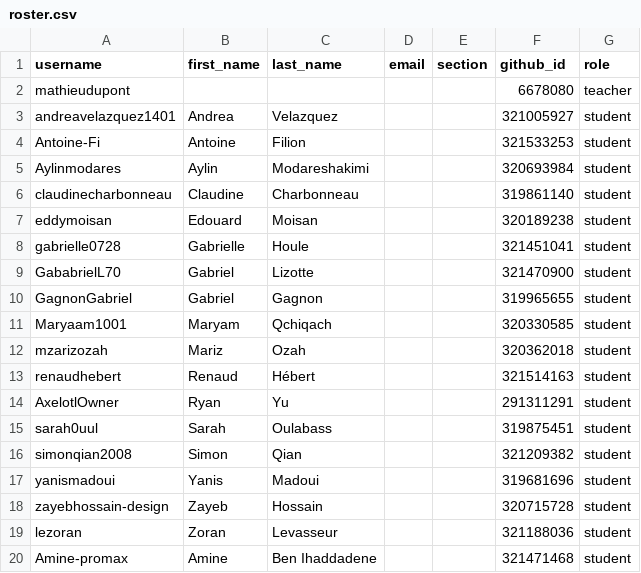
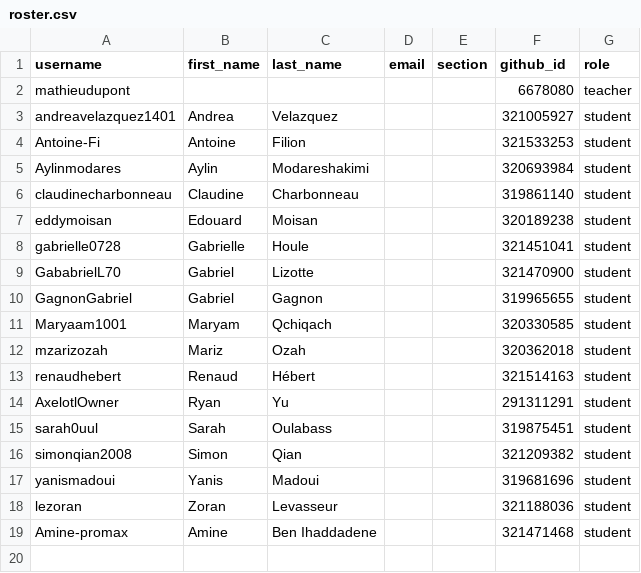
Before and after one commit to dupontmathieu/classroom50, a CSV file: sn1-gr1020/roster.csv, drawn as a sheet.

Commit message:
[Classroom 50] Remove student: sn1-gr1020/zayebhossain-design

```diff
--- a/sn1-gr1020/roster.csv
+++ b/sn1-gr1020/roster.csv
@@ -17,3 +17,2 @@ simonqian2008,Simon,Qian,,,321209382,student
 yanismadoui,Yanis,Madoui,,,319681696,student
-zayebhossain-design,Zayeb,Hossain,,,320715728,student
 lezoran,Zoran,Levasseur,,,321188036,student
```
